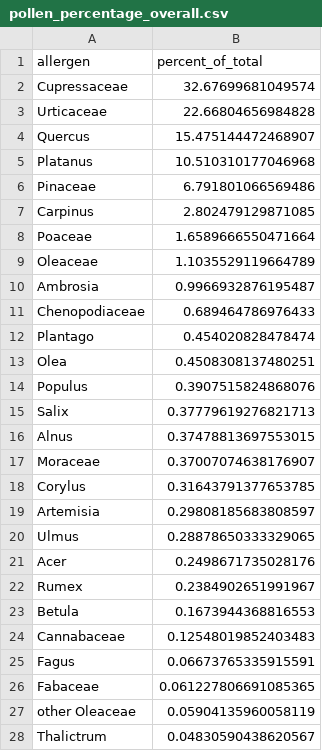
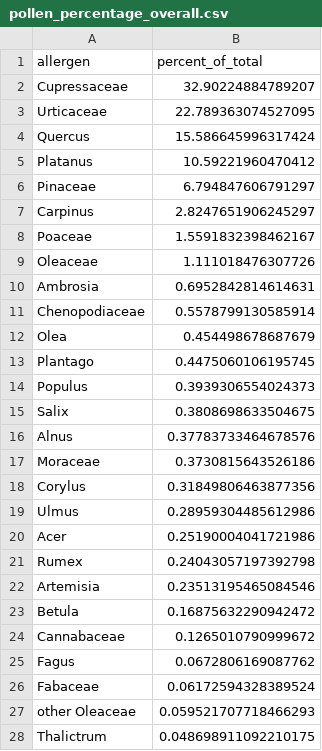
Before and after one commit to PanosGidarakos/RcsClustering, a CSV file: thessaloniki_usecase/results/pollen_percentage_overall.csv, drawn as a sheet; only a part is shown; the diff covers the shown part only.

```diff
--- a/thessaloniki_usecase/results/pollen_percentage_overall.csv
+++ b/thessaloniki_usecase/results/pollen_percentage_overall.csv
@@ -1,28 +1,28 @@
 allergen,percent_of_total
-Cupressaceae,32.67699681049574
-Urticaceae,22.66804656984828
-Quercus,15.475144472468907
-Platanus,10.510310177046968
-Pinaceae,6.791801066569486
-Carpinus,2.802479129871085
-Poaceae,1.6589666550471664
-Oleaceae,1.1035529119664789
-Ambrosia,0.9966932876195487
-Chenopodiaceae,0.689464786976433
-Plantago,0.454020828478474
-Olea,0.4508308137480251
-Populus,0.3907515824868076
-Salix,0.37779619276821713
-Alnus,0.37478813697553015
-Moraceae,0.37007074638176907
-Corylus,0.31643791377653785
-Artemisia,0.29808185683808597
-Ulmus,0.28878650333329065
-Acer,0.2498671735028176
-Rumex,0.2384902651991967
-Betula,0.1673944368816553
-Cannabaceae,0.12548019852403483
-Fagus,0.06673765335915591
-Fabaceae,0.061227806691085365
-other Oleaceae,0.05904135960058119
-Thalictrum,0.04830590438620567
+Cupressaceae,32.90224884789207
+Urticaceae,22.789363074527095
+Quercus,15.586645996317424
+Platanus,10.59221960470412
+Pinaceae,6.794847606791297
+Carpinus,2.8247651906245297
+Poaceae,1.5591832398462167
+Oleaceae,1.111018476307726
+Ambrosia,0.6952842814614631
+Chenopodiaceae,0.5578799130585914
+Olea,0.454498678687679
+Plantago,0.4475060106195745
+Populus,0.3939306554024373
+Salix,0.3808698633504675
+Alnus,0.37783733464678576
+Moraceae,0.3730815643526186
+Corylus,0.31849806463877356
+Ulmus,0.28959304485612986
+Acer,0.25190004041721986
+Rumex,0.24043057197392798
+Artemisia,0.23513195465084546
+Betula,0.16875632290942472
+Cannabaceae,0.1265010790999672
+Fagus,0.0672806169087762
+Fabaceae,0.06172594328389524
+other Oleaceae,0.059521707718466293
+Thalictrum,0.048698911092210175
```
Also changed, not shown: 16 edited cells elsewhere in this file, thessaloniki_usecase/results/pollen_percentage_by_season.csv, thessaloniki_usecase/results/pollen_seasonality.csv, 13 other files.
